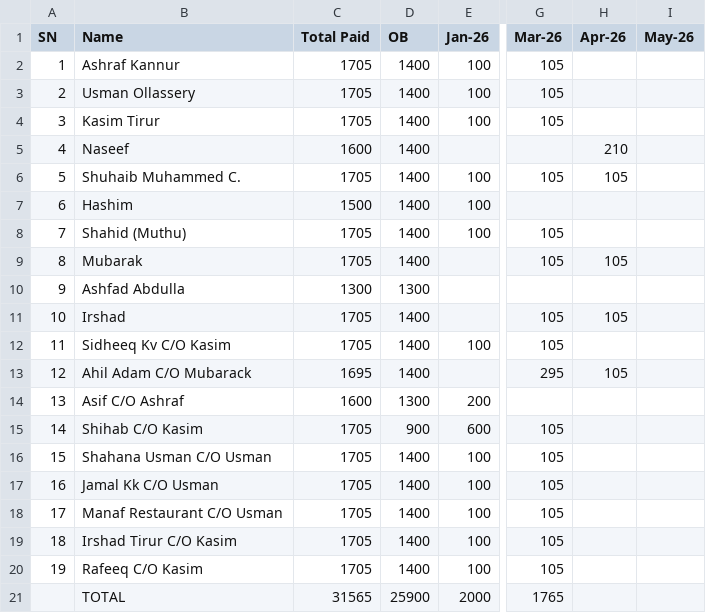
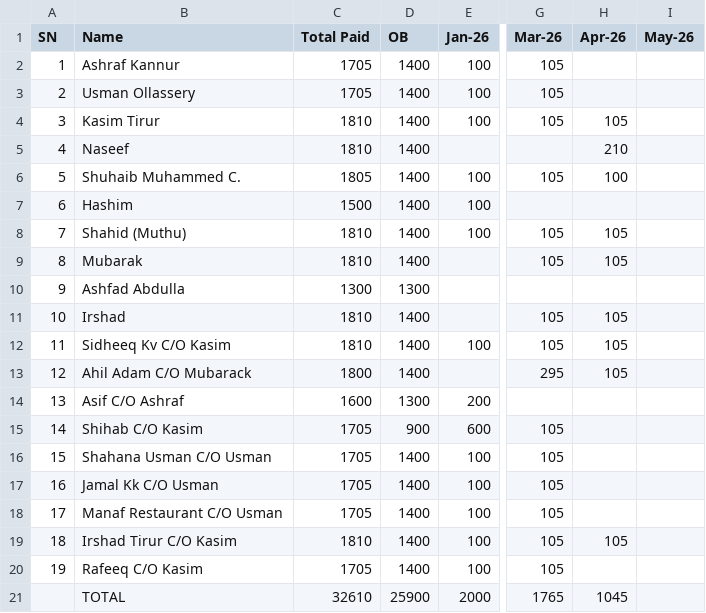
Before and after one commit to inventory-choco/avadhi-nidhi-v2, a CSV file: 2026_payments.csv, drawn as a sheet; only a part is shown, gaps mark what is left out; the diff names each change by its address in the sheet, - before the commit and + after, or states it on an @@ line.

Commit message:
Update 2026_payments.csv

```diff
--- a/2026_payments.csv
+++ b/2026_payments.csv
-C4 (Total Paid): 1705
+C4 (Total Paid): 1810
-H4 (Apr-26): (empty)
+H4 (Apr-26): 105
-C5 (Total Paid): 1600
+C5 (Total Paid): 1810
-C6 (Total Paid): 1705
+C6 (Total Paid): 1805
-H6 (Apr-26): 105
+H6 (Apr-26): 100
-C8:C9 (Total Paid): 1705
+C8:C9 (Total Paid): 1810
-H8 (Apr-26): (empty)
+H8 (Apr-26): 105
-C11:C12 (Total Paid): 1705
+C11:C12 (Total Paid): 1810
-H12 (Apr-26): (empty)
+H12 (Apr-26): 105
-C13 (Total Paid): 1695
+C13 (Total Paid): 1800
-C19 (Total Paid): 1705
+C19 (Total Paid): 1810
-H19 (Apr-26): (empty)
+H19 (Apr-26): 105
-C21 (Total Paid): 31565
+C21 (Total Paid): 32610
-H21 (Apr-26): (empty)
+H21 (Apr-26): 1045
```
